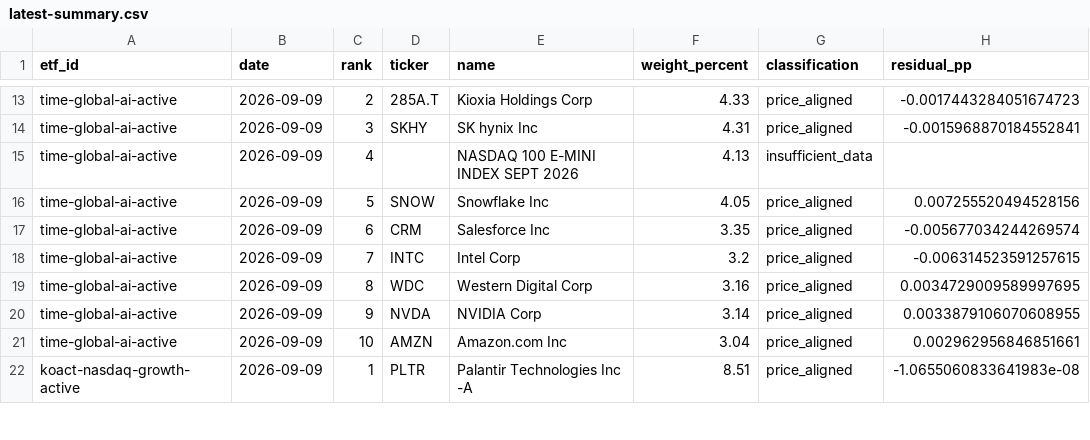
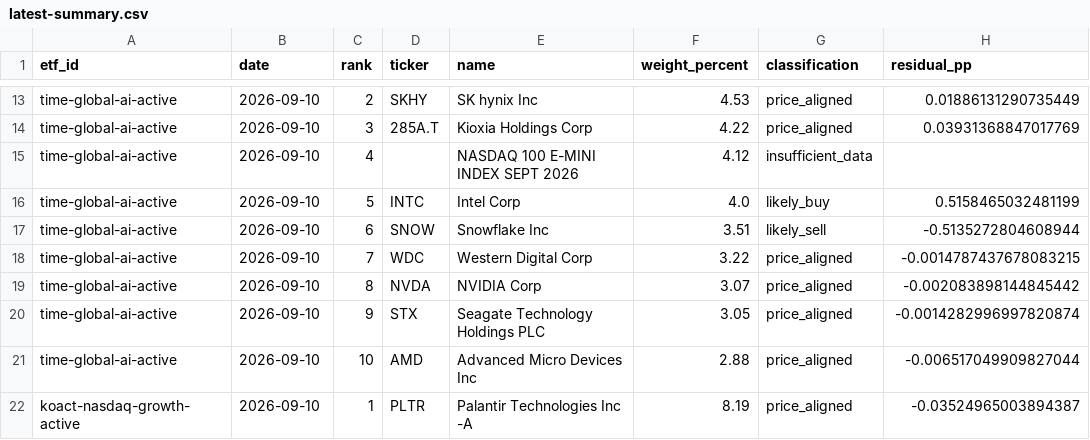
Before and after one commit to SonChangGi/etf-tracking, a CSV file: data/latest-summary.csv, drawn as a sheet; only a part is shown, gaps mark what is left out; removed rows and columns are numbered as before the commit, all else as after; the diff covers the shown part only; the diff names each change by its address in the sheet, - before the commit and + after, or states it on an @@ line.

```diff
--- a/data/latest-summary.csv
+++ b/data/latest-summary.csv
-B13:B15 (date): 2026-09-09
+B13:B15 (date): 2026-09-10
-D13 (ticker): 285A.T
+D13 (ticker): SKHY
-E13 (name): Kioxia Holdings Corp
+E13 (name): SK hynix Inc
-F13 (weight_percent): 4.33
+F13 (weight_percent): 4.53
-H13 (residual_pp): -0.0017443284051674723
+H13 (residual_pp): 0.01886131290735449
-D14 (ticker): SKHY
+D14 (ticker): 285A.T
-E14 (name): SK hynix Inc
+E14 (name): Kioxia Holdings Corp
-F14 (weight_percent): 4.31
+F14 (weight_percent): 4.22
-H14 (residual_pp): -0.0015968870184552841
+H14 (residual_pp): 0.03931368847017769
-F15 (weight_percent): 4.13
+F15 (weight_percent): 4.12
+row 16: time-global-ai-active | 2026-09-10 | 5 | INTC | Intel Corp | 4.0 | likely_buy | 0.5158465032481199
-B17 (date): 2026-09-09
+B17 (date): 2026-09-10
-C17 (rank): 5
+C17 (rank): 6
-F17 (weight_percent): 4.05
+F17 (weight_percent): 3.51
-G17 (classification): price_aligned
+G17 (classification): likely_sell
-H17 (residual_pp): 0.007255520494528156
+H17 (residual_pp): -0.5135272804608944
-row 17: time-global-ai-active | 2026-09-09 | 6 | CRM | Salesforce Inc | 3.35 | price_aligned | -0.005677034244269574
-row 18: time-global-ai-active | 2026-09-09 | 7 | INTC | Intel Corp | 3.2 | price_aligned | -0.006314523591257615
-B18:B19 (date): 2026-09-09
+B18:B19 (date): 2026-09-10
-C18 (rank): 8
+C18 (rank): 7
-F18 (weight_percent): 3.16
+F18 (weight_percent): 3.22
-H18 (residual_pp): 0.0034729009589997695
+H18 (residual_pp): -0.0014787437678083215
-C19 (rank): 9
+C19 (rank): 8
-F19 (weight_percent): 3.14
+F19 (weight_percent): 3.07
-H19 (residual_pp): 0.0033879106070608955
+H19 (residual_pp): -0.002083898144845442
+row 20: time-global-ai-active | 2026-09-10 | 9 | STX | Seagate Technology Holdings PLC | 3.05 | price_aligned | -0.0014282996997820874
-B21:B22 (date): 2026-09-09
+B21:B22 (date): 2026-09-10
-D21 (ticker): AMZN
+D21 (ticker): AMD
-E21 (name): Amazon.com Inc
+E21 (name): Advanced Micro Devices Inc
-F21 (weight_percent): 3.04
+F21 (weight_percent): 2.88
-H21 (residual_pp): 0.002962956846851661
+H21 (residual_pp): -0.006517049909827044
-F22 (weight_percent): 8.51
+F22 (weight_percent): 8.19
-H22 (residual_pp): -1.0655060833641983e-08
+H22 (residual_pp): -0.03524965003894387
```
Also changed, not shown: 4 added rows, 4 removed rows and 54 edited cells elsewhere in this file, 9 other files.
